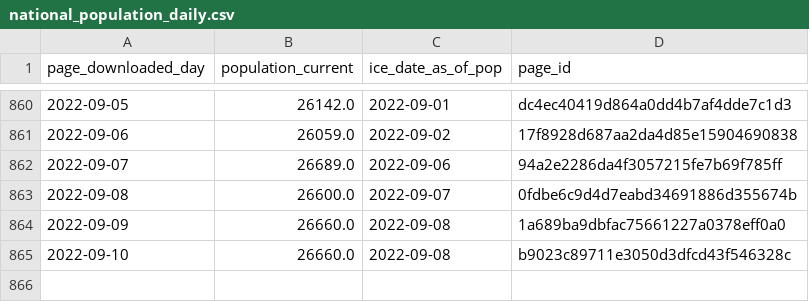
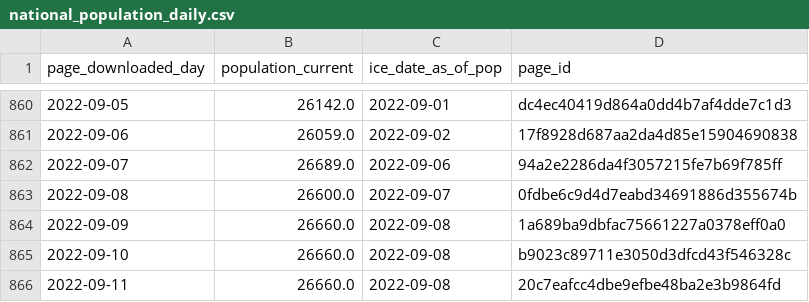
Before and after one commit to vera-institute/ice-detention-covid, a CSV file: data_daily/national_population_daily.csv, drawn as a sheet; only a part is shown, gaps mark what is left out.

```diff
--- a/data_daily/national_population_daily.csv
+++ b/data_daily/national_population_daily.csv
@@ -865 +865,2 @@ page_downloaded_day,population_current,ice_date_as_of_pop,page_id
 2022-09-10,26660.0,2022-09-08,b9023c89711e3050d3dfcd43f546328c
+2022-09-11,26660.0,2022-09-08,20c7eafcc4dbe9efbe48ba2e3b9864fd
```
Also changed, not shown: data_daily/national_cases_daily.csv, data_daily/national_tests_daily.csv, 6 other files.
